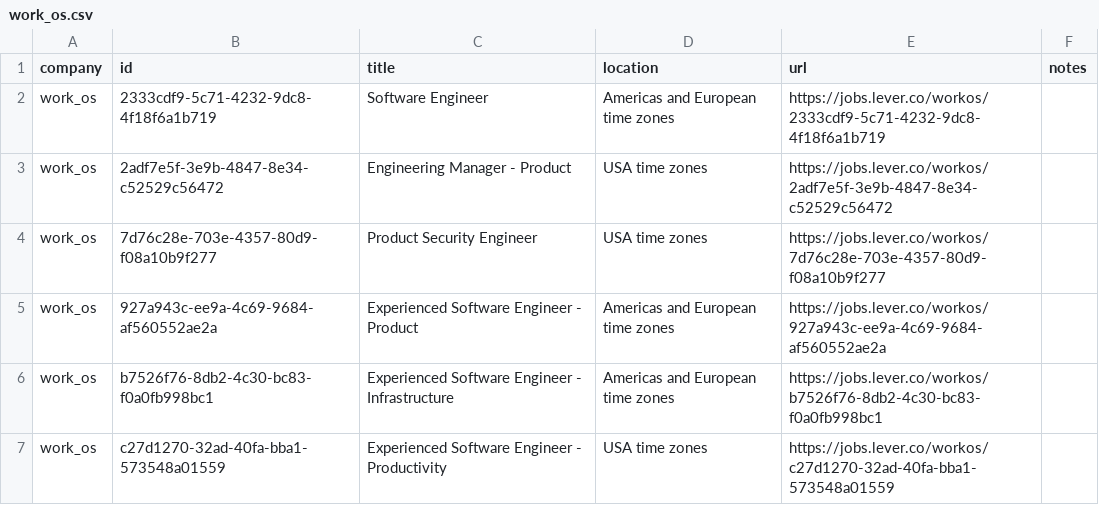
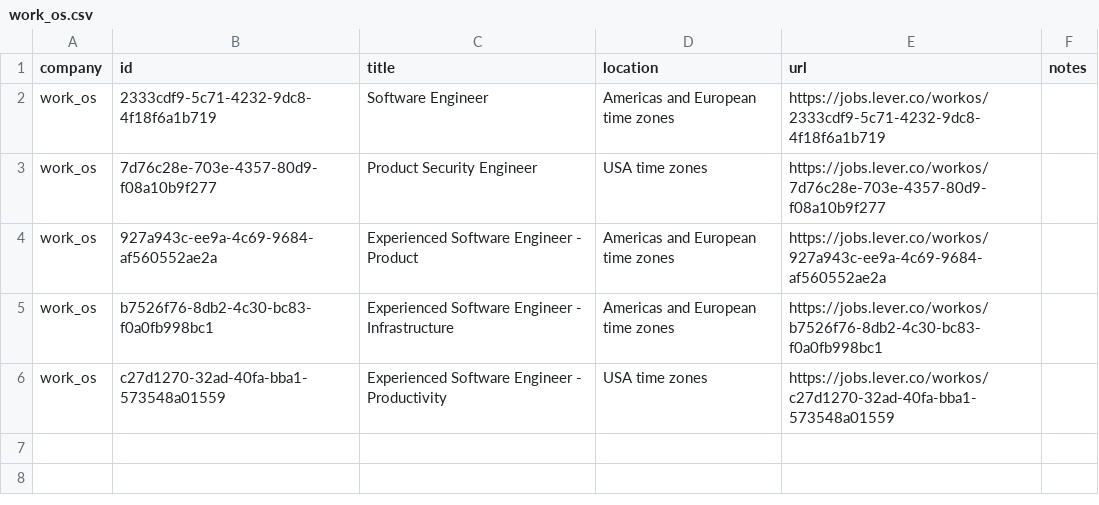
Before and after one commit to mrwinton/flat_jobs, a CSV file: data/silver/work_os.csv, drawn as a sheet; the diff names each change by its address in the sheet, - before the commit and + after, or states it on an @@ line.

```diff
--- a/data/silver/work_os.csv
+++ b/data/silver/work_os.csv
-row 3: work_os | 2adf7e5f-3e9b-4847-8e34-c52529c56472 | Engineering Manager - Product | USA time zones | https://jobs.lever.co/workos/2adf7e5f-3e9b-4847-8e34-c52529c56472
```
Also changed, not shown: data/gold/flat_jobs.csv, data/silver/github.csv, 4 other files.
